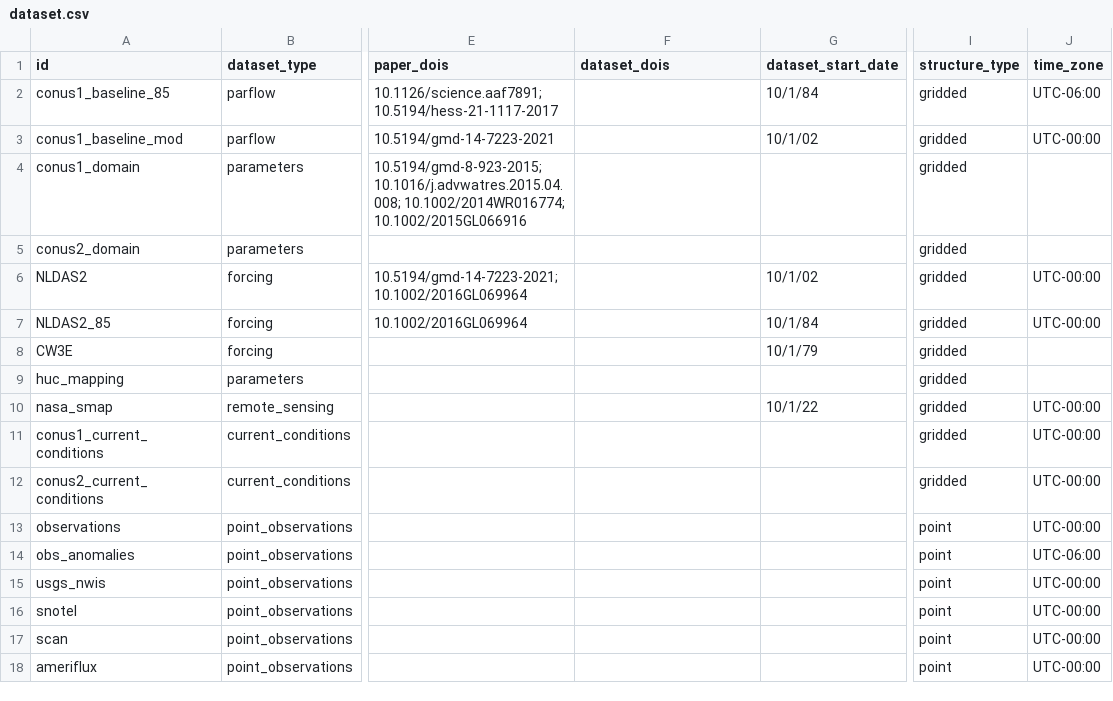
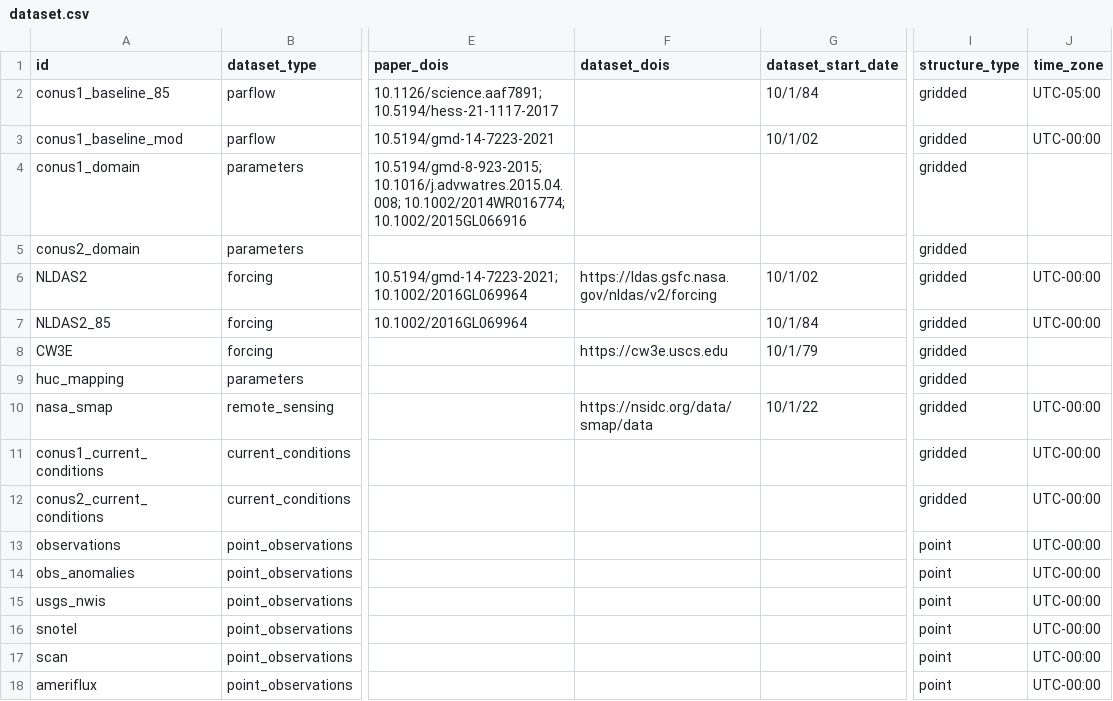
Before and after one commit to hydroframe/hf_hydrodata, a CSV file: src/hf_hydrodata/model/dataset.csv, drawn as a sheet; only a part is shown, gaps mark what is left out; the diff names each change by its address in the sheet, - before the commit and + after, or states it on an @@ line.

Commit message:
add data_catalog.get_citations() and dataset_dois

```diff
--- a/src/hf_hydrodata/model/dataset.csv
+++ b/src/hf_hydrodata/model/dataset.csv
-J2 (time_zone): UTC-06:00
+J2 (time_zone): UTC-05:00
-F6 (dataset_dois): (empty)
+F6 (dataset_dois): https://ldas.gsfc.nasa.gov/nldas/v2/forcing
-F8 (dataset_dois): (empty)
+F8 (dataset_dois): https://cw3e.uscs.edu
-F10 (dataset_dois): (empty)
+F10 (dataset_dois): https://nsidc.org/data/smap/data
-J14 (time_zone): UTC-06:00
+J14 (time_zone): UTC-00:00
```
Also changed, not shown: 8 other files.
